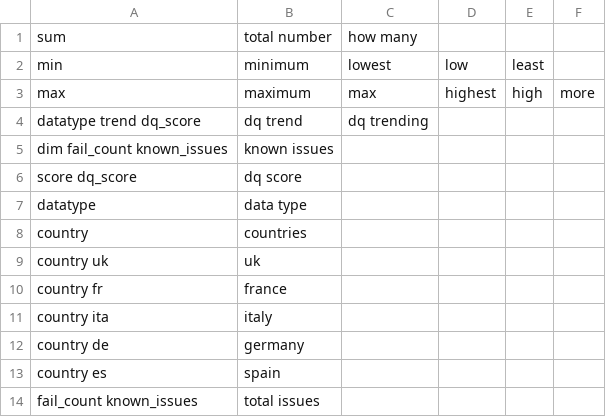
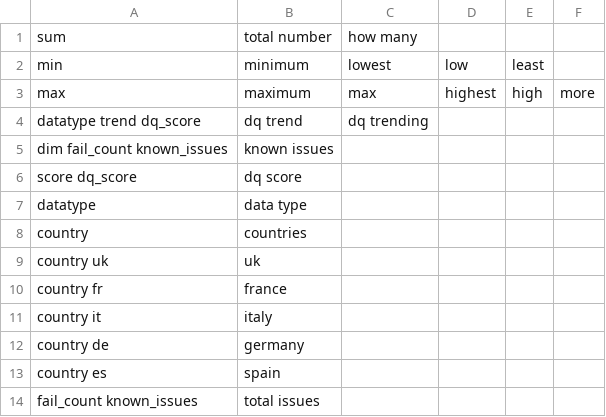
Before and after one commit to dhmodi/medical-affair-assistant, a CSV file: cognitiveSQL/alias/synonyms.csv, drawn as a sheet.

```diff
--- a/cognitiveSQL/alias/synonyms.csv
+++ b/cognitiveSQL/alias/synonyms.csv
@@ -10,3 +10,3 @@ country uk,uk
 country fr,france
-country ita,italy
+country it,italy
 country de,germany
```
Also changed, not shown: 3 other files.
